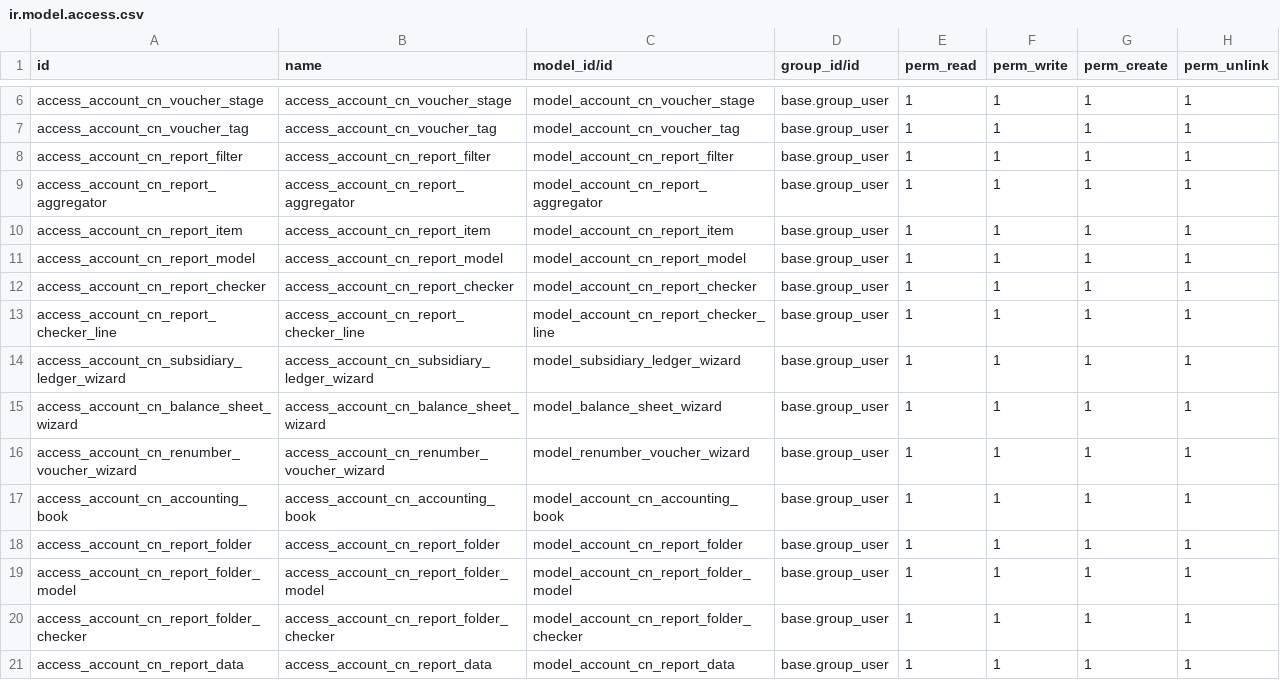
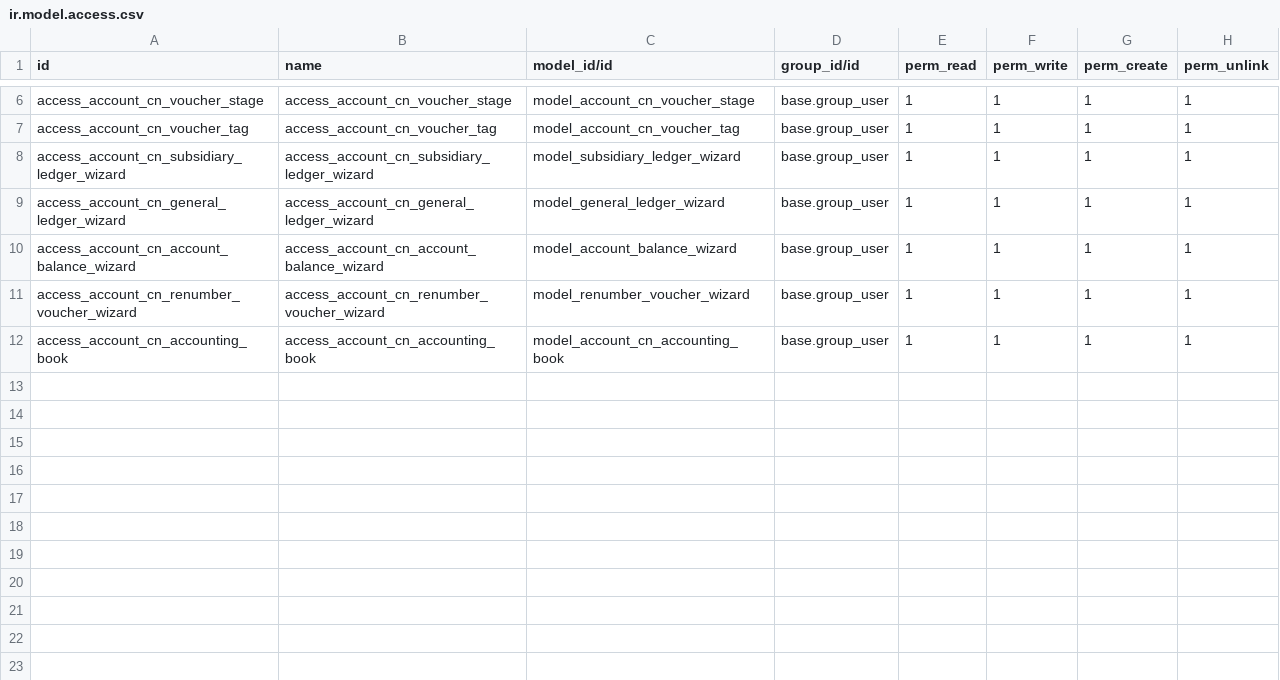
Before and after one commit to caojm/account_cn, a CSV file: security/ir.model.access.csv, drawn as a sheet; only a part is shown, gaps mark what is left out.

Commit message:
[ADD]general ledger

```diff
--- a/security/ir.model.access.csv
+++ b/security/ir.model.access.csv
@@ -7,15 +7,6 @@ access_account_cn_voucher_stage,access_account_cn_voucher_stage,model_account_cn
 access_account_cn_voucher_tag,access_account_cn_voucher_tag,model_account_cn_voucher_tag,base.group_user,1,1,1,1
-access_account_cn_report_filter,access_account_cn_report_filter,model_account_cn_report_filter,base.group_user,1,1,1,1
-access_account_cn_report_aggregator,access_account_cn_report_aggregator,model_account_cn_report_aggregator,base.group_user,1,1,1,1
-access_account_cn_report_item,access_account_cn_report_item,model_account_cn_report_item,base.group_user,1,1,1,1
-access_account_cn_report_model,access_account_cn_report_model,model_account_cn_report_model,base.group_user,1,1,1,1
-access_account_cn_report_checker,access_account_cn_report_checker,model_account_cn_report_checker,base.group_user,1,1,1,1
-access_account_cn_report_checker_line,access_account_cn_report_checker_line,model_account_cn_report_checker_line,base.group_user,1,1,1,1
 access_account_cn_subsidiary_ledger_wizard,access_account_cn_subsidiary_ledger_wizard,model_subsidiary_ledger_wizard,base.group_user,1,1,1,1
-access_account_cn_balance_sheet_wizard,access_account_cn_balance_sheet_wizard,model_balance_sheet_wizard,base.group_user,1,1,1,1
+access_account_cn_general_ledger_wizard,access_account_cn_general_ledger_wizard,model_general_ledger_wizard,base.group_user,1,1,1,1
+access_account_cn_account_balance_wizard,access_account_cn_account_balance_wizard,model_account_balance_wizard,base.group_user,1,1,1,1
 access_account_cn_renumber_voucher_wizard,access_account_cn_renumber_voucher_wizard,model_renumber_voucher_wizard,base.group_user,1,1,1,1
 access_account_cn_accounting_book,access_account_cn_accounting_book,model_account_cn_accounting_book,base.group_user,1,1,1,1
-access_account_cn_report_folder,access_account_cn_report_folder,model_account_cn_report_folder,base.group_user,1,1,1,1
-access_account_cn_report_folder_model,access_account_cn_report_folder_model,model_account_cn_report_folder_model,base.group_user,1,1,1,1
-access_account_cn_report_folder_checker,access_account_cn_report_folder_checker,model_account_cn_report_folder_checker,base.group_user,1,1,1,1
-access_account_cn_report_data,access_account_cn_report_data,model_account_cn_report_data,base.group_user,1,1,1,1
```
Also changed, not shown: 47 other files.
